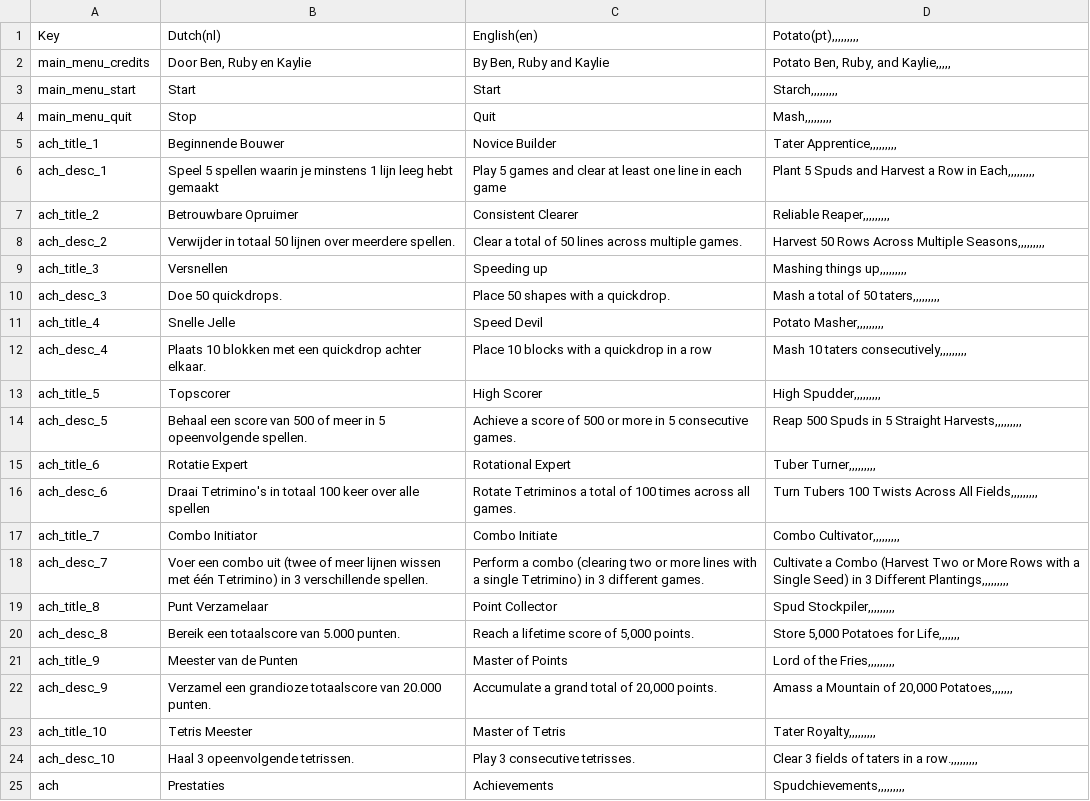
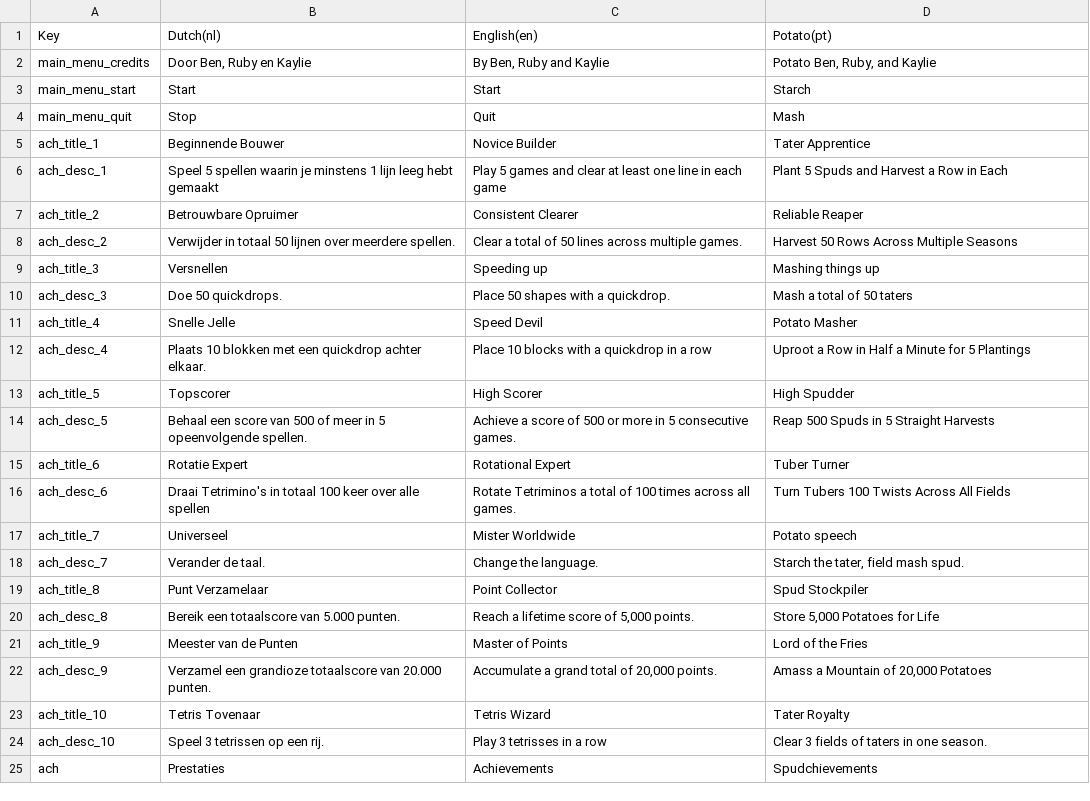
Before and after one commit to RubySteegmansPXL/Potatris, a CSV file: Assets/Localization/translations.csv, drawn as a sheet; only a part is shown; the diff covers the shown part only; the diff names each change by its address in the sheet, - before the commit and + after, or states it on an @@ line.

Commit message:
Translations fix!
sorry you guys

```diff
--- a/Assets/Localization/translations.csv
+++ b/Assets/Localization/translations.csv
-D1: Potato(pt),,,,,,,,,
+D1: Potato(pt)
-D2 (Potato(pt)): Potato Ben, Ruby, and Kaylie,,,,,
+D2 (Potato(pt)): Potato Ben, Ruby, and Kaylie
-D3 (Potato(pt)): Starch,,,,,,,,,
+D3 (Potato(pt)): Starch
-D4 (Potato(pt)): Mash,,,,,,,,,
+D4 (Potato(pt)): Mash
-D5 (Potato(pt)): Tater Apprentice,,,,,,,,,
+D5 (Potato(pt)): Tater Apprentice
-D6 (Potato(pt)): Plant 5 Spuds and Harvest a Row in Each,,,,,,,,,
+D6 (Potato(pt)): Plant 5 Spuds and Harvest a Row in Each
-D7 (Potato(pt)): Reliable Reaper,,,,,,,,,
+D7 (Potato(pt)): Reliable Reaper
-D8 (Potato(pt)): Harvest 50 Rows Across Multiple Seasons,,,,,,,,,
+D8 (Potato(pt)): Harvest 50 Rows Across Multiple Seasons
-D9 (Potato(pt)): Mashing things up,,,,,,,,,
+D9 (Potato(pt)): Mashing things up
-D10 (Potato(pt)): Mash a total of 50 taters,,,,,,,,,
+D10 (Potato(pt)): Mash a total of 50 taters
-D11 (Potato(pt)): Potato Masher,,,,,,,,,
+D11 (Potato(pt)): Potato Masher
-D12 (Potato(pt)): Mash 10 taters consecutively,,,,,,,,,
+D12 (Potato(pt)): Uproot a Row in Half a Minute for 5 Plantings
-D13 (Potato(pt)): High Spudder,,,,,,,,,
+D13 (Potato(pt)): High Spudder
-D14 (Potato(pt)): Reap 500 Spuds in 5 Straight Harvests,,,,,,,,,
+D14 (Potato(pt)): Reap 500 Spuds in 5 Straight Harvests
-D15 (Potato(pt)): Tuber Turner,,,,,,,,,
+D15 (Potato(pt)): Tuber Turner
-D16 (Potato(pt)): Turn Tubers 100 Twists Across All Fields,,,,,,,,,
+D16 (Potato(pt)): Turn Tubers 100 Twists Across All Fields
-B17 (Dutch(nl)): Combo Initiator
+B17 (Dutch(nl)): Universeel
-C17 (English(en)): Combo Initiate
+C17 (English(en)): Mister Worldwide
-D17 (Potato(pt)): Combo Cultivator,,,,,,,,,
+D17 (Potato(pt)): Potato speech
-B18 (Dutch(nl)): Voer een combo uit (twee of meer lijnen wissen met één Tetrimino) in 3 verschillende spellen.
+B18 (Dutch(nl)): Verander de taal.
-C18 (English(en)): Perform a combo (clearing two or more lines with a single Tetrimino) in 3 different games.
+C18 (English(en)): Change the language.
-D18 (Potato(pt)): Cultivate a Combo (Harvest Two or More Rows with a Single Seed) in 3 Different Plantings,,,,,,,,,
+D18 (Potato(pt)): Starch the tater, field mash spud.
-D19 (Potato(pt)): Spud Stockpiler,,,,,,,,,
+D19 (Potato(pt)): Spud Stockpiler
-D20 (Potato(pt)): Store 5,000 Potatoes for Life,,,,,,,
+D20 (Potato(pt)): Store 5,000 Potatoes for Life
-D21 (Potato(pt)): Lord of the Fries,,,,,,,,,
+D21 (Potato(pt)): Lord of the Fries
-D22 (Potato(pt)): Amass a Mountain of 20,000 Potatoes,,,,,,,
+D22 (Potato(pt)): Amass a Mountain of 20,000 Potatoes
-B23 (Dutch(nl)): Tetris Meester
+B23 (Dutch(nl)): Tetris Tovenaar
-C23 (English(en)): Master of Tetris
+C23 (English(en)): Tetris Wizard
-D23 (Potato(pt)): Tater Royalty,,,,,,,,,
+D23 (Potato(pt)): Tater Royalty
-B24 (Dutch(nl)): Haal 3 opeenvolgende tetrissen.
+B24 (Dutch(nl)): Speel 3 tetrissen op een rij.
-C24 (English(en)): Play 3 consecutive tetrisses.
+C24 (English(en)): Play 3 tetrisses in a row
-D24 (Potato(pt)): Clear 3 fields of taters in a row.,,,,,,,,,
+D24 (Potato(pt)): Clear 3 fields of taters in one season.
-D25 (Potato(pt)): Spudchievements,,,,,,,,,
+D25 (Potato(pt)): Spudchievements
```
Also changed, not shown: 22 edited cells elsewhere in this file, 1 other file.
